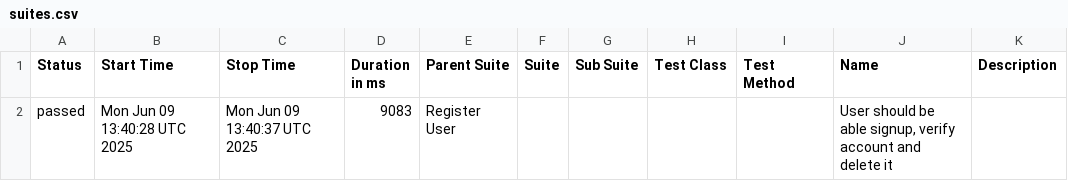
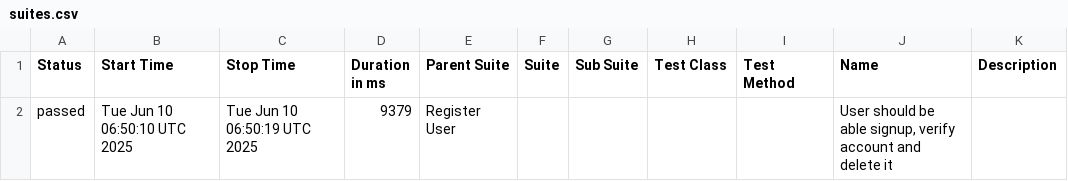
Before and after one commit to mashruf/AutomationExercise_E2E_Cypress, a CSV file: data/suites.csv, drawn as a sheet.

```diff
--- a/data/suites.csv
+++ b/data/suites.csv
@@ -1,2 +1,2 @@
 "Status","Start Time","Stop Time","Duration in ms","Parent Suite","Suite","Sub Suite","Test Class","Test Method","Name","Description"
-"passed","Mon Jun 09 13:40:28 UTC 2025","Mon Jun 09 13:40:37 UTC 2025","9083","Register User","","","","","User should be able signup, verify account and delete it",""
+"passed","Tue Jun 10 06:50:10 UTC 2025","Tue Jun 10 06:50:19 UTC 2025","9379","Register User","","","","","User should be able signup, verify account and delete it",""
```
Also changed, not shown: 15 other files.
